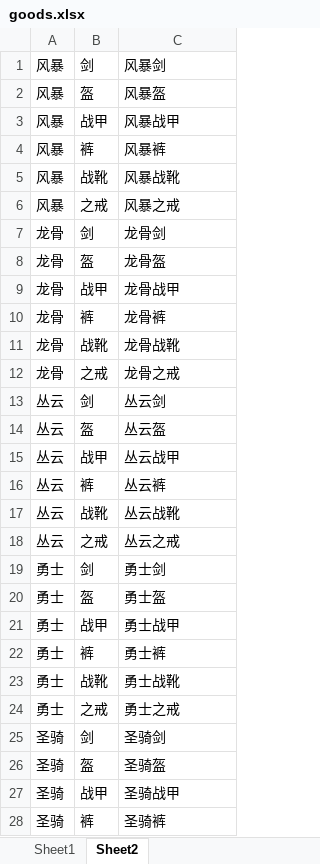
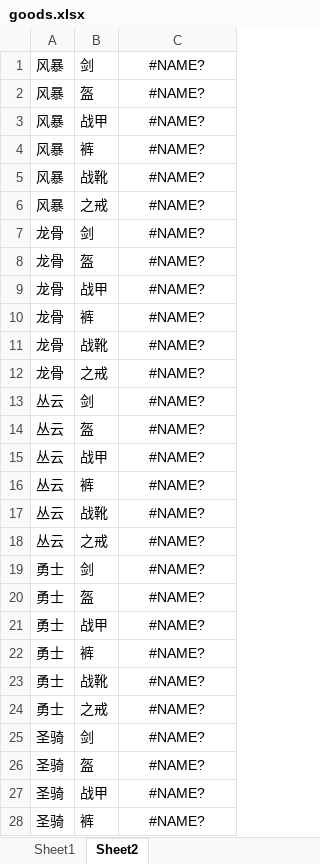
Before and after one commit to kelvin7feng/excel2lua, an Excel workbook: src/goods.xlsx, sheet Sheet2, drawn as a sheet; only a part is shown; values as stored, in another font and other column widths than the file's, no borders; the diff covers the shown part only; the diff names each change by its address in the sheet, - before the commit and + after, or states it on an @@ line.

```diff
--- a/src/goods.xlsx (sheet Sheet2)
+++ b/src/goods.xlsx (sheet Sheet2)
-C1: 风暴剑
+C1: #NAME?
-C1:C28 alignment: left
+C1:C28 alignment: center
-C2: 风暴盔
+C2: #NAME?
-C3: 风暴战甲
+C3: #NAME?
-C4: 风暴裤
+C4: #NAME?
-C5: 风暴战靴
+C5: #NAME?
-C6: 风暴之戒
+C6: #NAME?
-C7: 龙骨剑
+C7: #NAME?
-C8: 龙骨盔
+C8: #NAME?
-C9: 龙骨战甲
+C9: #NAME?
-C10: 龙骨裤
+C10: #NAME?
-C11: 龙骨战靴
+C11: #NAME?
-C12: 龙骨之戒
+C12: #NAME?
-C13: 丛云剑
+C13: #NAME?
-C14: 丛云盔
+C14: #NAME?
-C15: 丛云战甲
+C15: #NAME?
-C16: 丛云裤
+C16: #NAME?
-C17: 丛云战靴
+C17: #NAME?
-C18: 丛云之戒
+C18: #NAME?
-C19: 勇士剑
+C19: #NAME?
-C20: 勇士盔
+C20: #NAME?
-C21: 勇士战甲
+C21: #NAME?
-C22: 勇士裤
+C22: #NAME?
-C23: 勇士战靴
+C23: #NAME?
-C24: 勇士之戒
+C24: #NAME?
-C25: 圣骑剑
+C25: #NAME?
-C26: 圣骑盔
+C26: #NAME?
-C27: 圣骑战甲
+C27: #NAME?
-C28: 圣骑裤
+C28: #NAME?
```
Also changed, not shown: 38 edited cells and cell formats elsewhere in this sheet, sheet Sheet1, src/homeLevelUp.xlsx.
